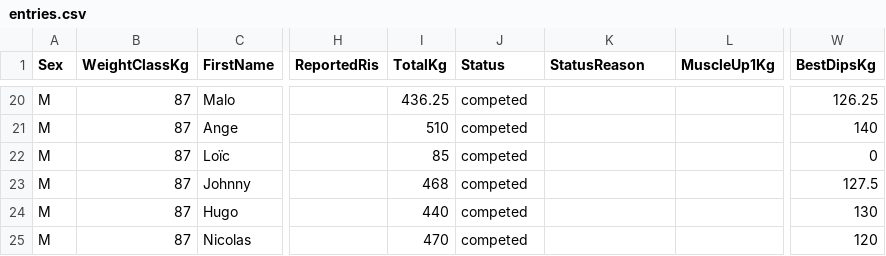
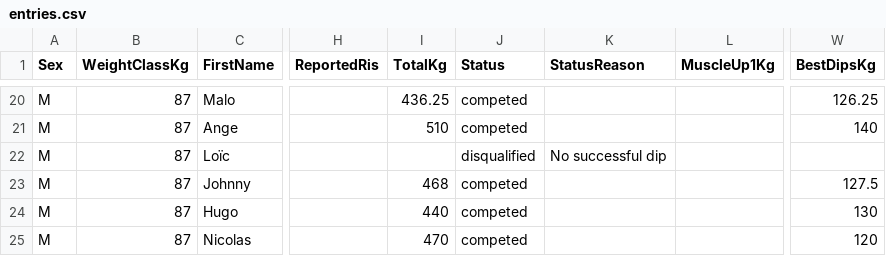
Before and after one commit to openstreetlifting/openstreetlifting, a CSV file: backend/data/competitions/fnsl/2026/fnsl-nouvelle-generation-2026/entries.csv, drawn as a sheet; only a part is shown, gaps mark what is left out; the diff names each change by its address in the sheet, - before the commit and + after, or states it on an @@ line.

```diff
--- a/backend/data/competitions/fnsl/2026/fnsl-nouvelle-generation-2026/entries.csv
+++ b/backend/data/competitions/fnsl/2026/fnsl-nouvelle-generation-2026/entries.csv
-I22 (TotalKg): 85
+I22 (TotalKg): (empty)
-J22 (Status): competed
+J22 (Status): disqualified
-K22 (StatusReason): (empty)
+K22 (StatusReason): No successful dip
-W22 (BestDipsKg): 0
+W22 (BestDipsKg): (empty)
```
Also changed, not shown: backend/data/competitions/streetlifting-nordic/2026/sln-fundamentals-2026/entries.csv, backend/data/competitions/streetlifting-nordic/2026/streetlifting-nordic-2026/entries.csv, 6 other files.
